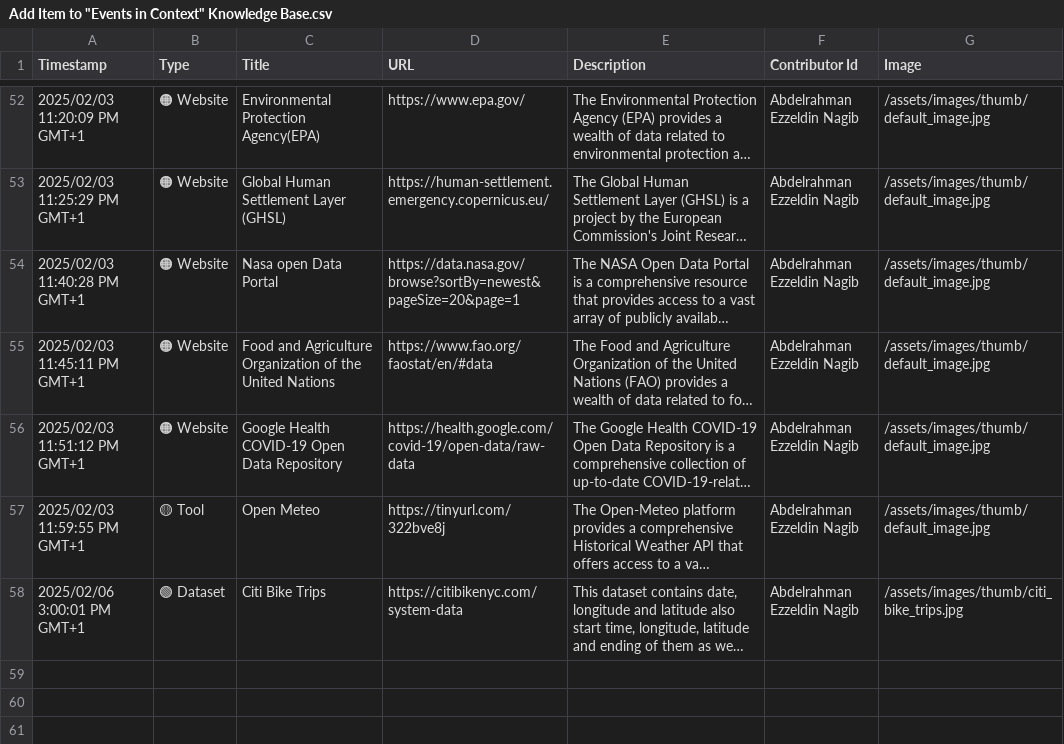
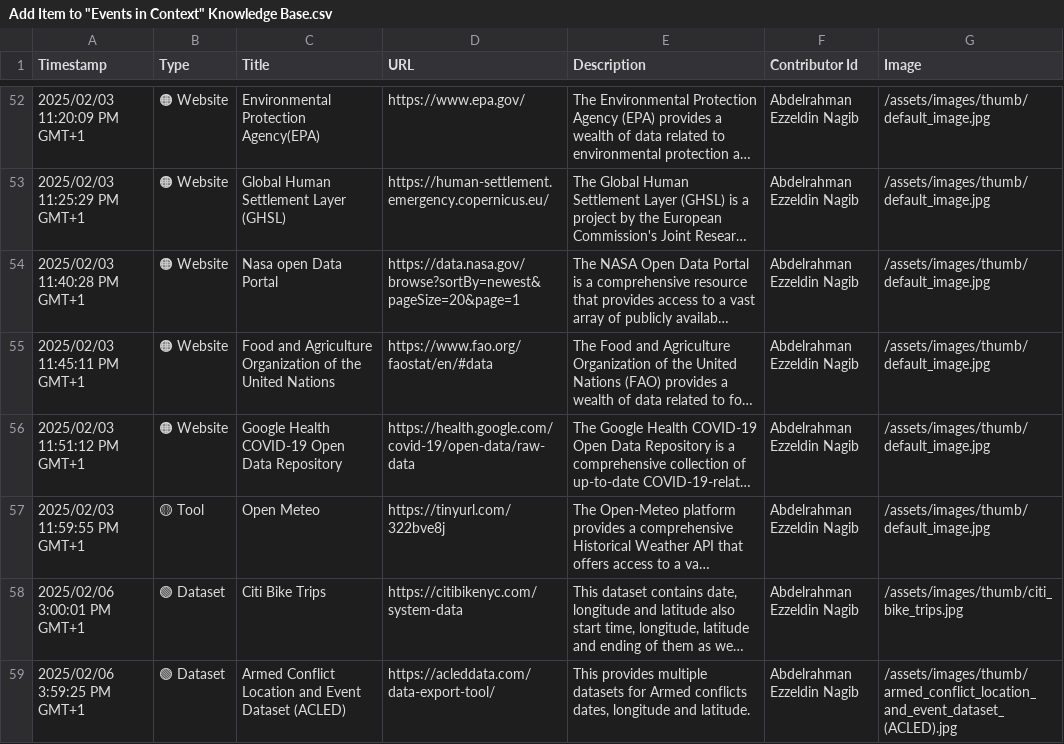
Before and after one commit to events2025/events2025.github.io, a CSV file: data/Add Item to "Events in Context" Knowledge Base.csv, drawn as a sheet; only a part is shown, gaps mark what is left out; long unchanged cells end in …; the diff names each change by its address in the sheet, - before the commit and + after, or states it on an @@ line.

Commit message:
Update Add Item to "Events in Context" Knowledge Base.csv

```diff
--- a/data/Add Item to "Events in Context" Knowledge Base.csv
+++ b/data/Add Item to "Events in Context" Knowledge Base.csv
+row 59: 2025/02/06 3:59:25 PM GMT+1 | 🟢 Dataset | Armed Conflict Location and Event Dataset (ACLED) | https://acleddata.com/data-export-tool/ | This provides multiple datasets for Armed conflicts dates, longitude and latitude. | Abdelrahman Ezzeldin Nagib | /assets/images/thumb/armed_conflict_location_and_event_dataset_(ACLED).jpg
```
